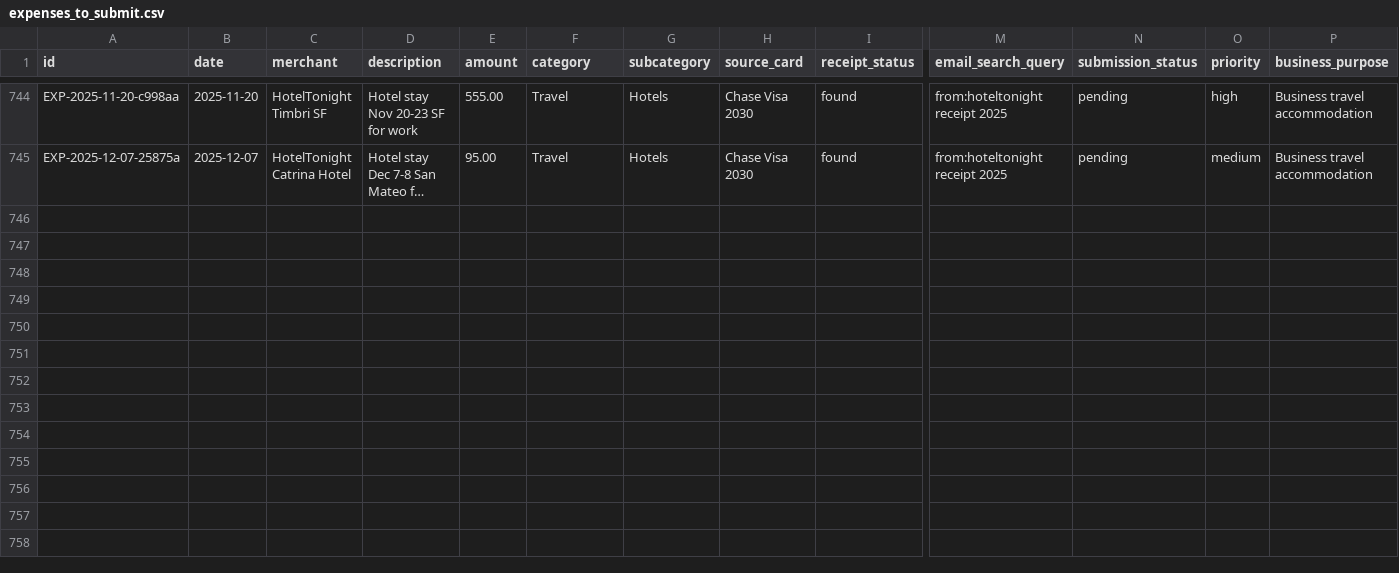
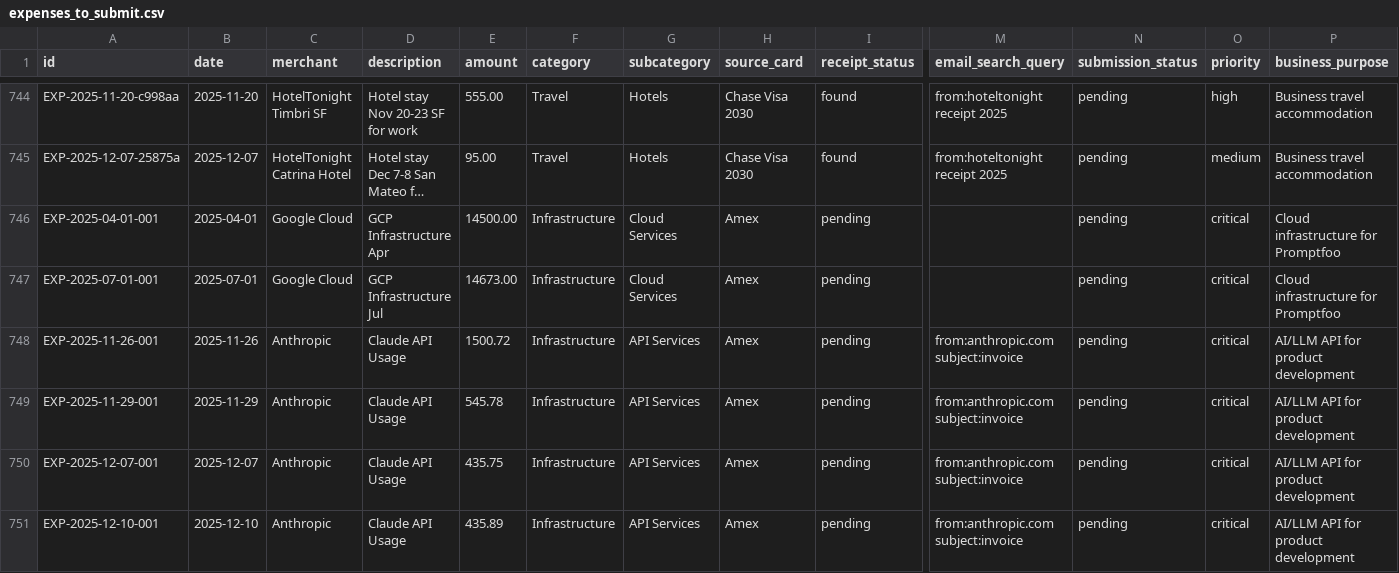
Before and after one commit to mldangelo/finance, a CSV file: expenses_to_submit.csv, drawn as a sheet; only a part is shown, gaps mark what is left out; long unchanged cells end in …; rows hold the shown columns only; the diff names each change by its address in the sheet, - before the commit and + after, or states it on an @@ line.

```diff
--- a/expenses_to_submit.csv
+++ b/expenses_to_submit.csv
+row 746: EXP-2025-04-01-001 | 2025-04-01 | Google Cloud | GCP Infrastructure Apr | 14500.00 | Infrastructure | Cloud Services | Amex | pending |  | pending | critical | Cloud infrastructure for Promptfoo
+row 747: EXP-2025-07-01-001 | 2025-07-01 | Google Cloud | GCP Infrastructure Jul | 14673.00 | Infrastructure | Cloud Services | Amex | pending |  | pending | critical | Cloud infrastructure for Promptfoo
+row 748: EXP-2025-11-26-001 | 2025-11-26 | Anthropic | Claude API Usage | 1500.72 | Infrastructure | API Services | Amex | pending | from:anthropic.com subject:invoice | pending | critical | AI/LLM API for product development
+row 749: EXP-2025-11-29-001 | 2025-11-29 | Anthropic | Claude API Usage | 545.78 | Infrastructure | API Services | Amex | pending | from:anthropic.com subject:invoice | pending | critical | AI/LLM API for product development
+row 750: EXP-2025-12-07-001 | 2025-12-07 | Anthropic | Claude API Usage | 435.75 | Infrastructure | API Services | Amex | pending | from:anthropic.com subject:invoice | pending | critical | AI/LLM API for product development
+row 751: EXP-2025-12-10-001 | 2025-12-10 | Anthropic | Claude API Usage | 435.89 | Infrastructure | API Services | Amex | pending | from:anthropic.com subject:invoice | pending | critical | AI/LLM API for product development
```
Also changed, not shown: 2 other files.
